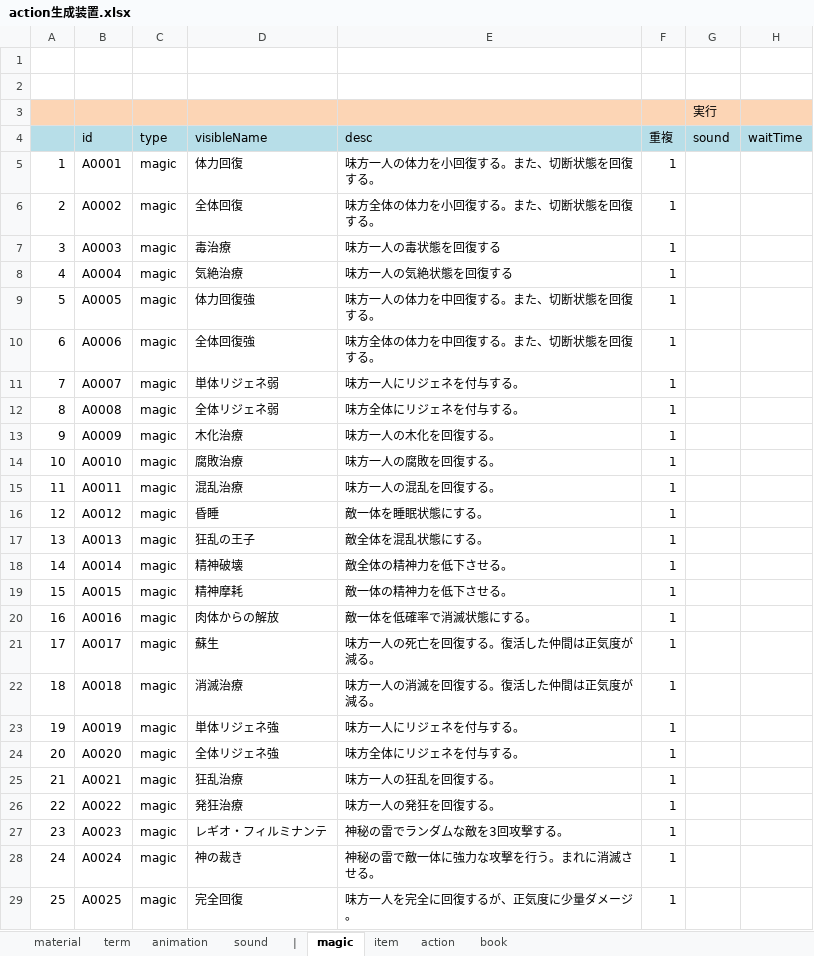
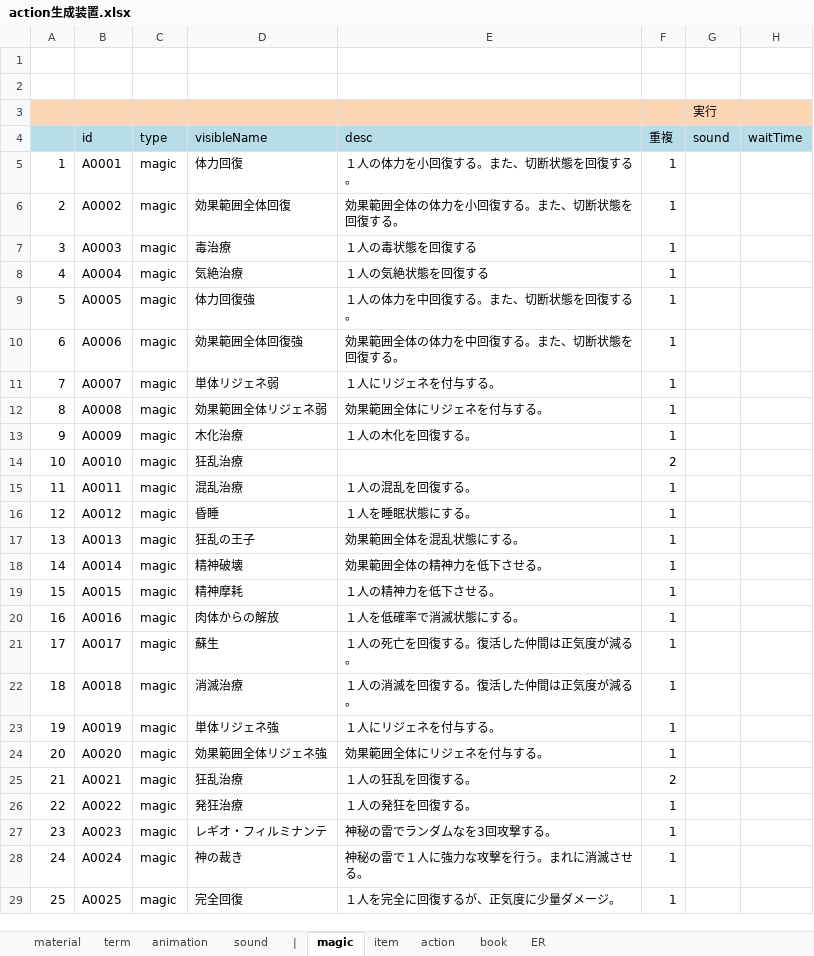
Before and after one commit to Shinacho/FuzzyWorld, an Excel workbook: resource/data/system/action生成装置.xlsx, sheet magic, drawn as a sheet; only a part is shown; values as stored, in another font and other column widths than the file's, no borders; the diff covers the shown part only; the diff names each change by its address in the sheet, - before the commit and + after, or states it on an @@ line.

```diff
--- a/resource/data/system/action生成装置.xlsx (sheet magic)
+++ b/resource/data/system/action生成装置.xlsx (sheet magic)
+sheet tab: ER
-E5: 味方一人の体力を小回復する。また、切断状態を回復する。
+E5: １人の体力を小回復する。また、切断状態を回復する。
-D6: 全体回復
+D6: 効果範囲全体回復
-E6: 味方全体の体力を小回復する。また、切断状態を回復する。
+E6: 効果範囲全体の体力を小回復する。また、切断状態を回復する。
-E7: 味方一人の毒状態を回復する
+E7: １人の毒状態を回復する
-E8: 味方一人の気絶状態を回復する
+E8: １人の気絶状態を回復する
-E9: 味方一人の体力を中回復する。また、切断状態を回復する。
+E9: １人の体力を中回復する。また、切断状態を回復する。
-D10: 全体回復強
+D10: 効果範囲全体回復強
-E10: 味方全体の体力を中回復する。また、切断状態を回復する。
+E10: 効果範囲全体の体力を中回復する。また、切断状態を回復する。
-E11: 味方一人にリジェネを付与する。
+E11: １人にリジェネを付与する。
-D12: 全体リジェネ弱
+D12: 効果範囲全体リジェネ弱
-E12: 味方全体にリジェネを付与する。
+E12: 効果範囲全体にリジェネを付与する。
-E13: 味方一人の木化を回復する。
+E13: １人の木化を回復する。
-D14: 腐敗治療
+D14: 狂乱治療
-E14: 味方一人の腐敗を回復する。
+E14: (empty)
-F14: 1
+F14: 2
-E15: 味方一人の混乱を回復する。
+E15: １人の混乱を回復する。
-E16: 敵一体を睡眠状態にする。
+E16: １人を睡眠状態にする。
-E17: 敵全体を混乱状態にする。
+E17: 効果範囲全体を混乱状態にする。
-E18: 敵全体の精神力を低下させる。
+E18: 効果範囲全体の精神力を低下させる。
-E19: 敵一体の精神力を低下させる。
+E19: １人の精神力を低下させる。
-E20: 敵一体を低確率で消滅状態にする。
+E20: １人を低確率で消滅状態にする。
-E21: 味方一人の死亡を回復する。復活した仲間は正気度が減る。
+E21: １人の死亡を回復する。復活した仲間は正気度が減る。
-E22: 味方一人の消滅を回復する。復活した仲間は正気度が減る。
+E22: １人の消滅を回復する。復活した仲間は正気度が減る。
-E23: 味方一人にリジェネを付与する。
+E23: １人にリジェネを付与する。
-D24: 全体リジェネ強
+D24: 効果範囲全体リジェネ強
-E24: 味方全体にリジェネを付与する。
+E24: 効果範囲全体にリジェネを付与する。
-E25: 味方一人の狂乱を回復する。
+E25: １人の狂乱を回復する。
-F25: 1
+F25: 2
-E26: 味方一人の発狂を回復する。
+E26: １人の発狂を回復する。
-E27: 神秘の雷でランダムな敵を3回攻撃する。
+E27: 神秘の雷でランダムなを3回攻撃する。
-E28: 神秘の雷で敵一体に強力な攻撃を行う。まれに消滅させる。
+E28: 神秘の雷で１人に強力な攻撃を行う。まれに消滅させる。
-E29: 味方一人を完全に回復するが、正気度に少量ダメージ。
+E29: １人を完全に回復するが、正気度に少量ダメージ。
```
Also changed, not shown: 223 edited cells elsewhere in this sheet, sheet term, sheet item, sheet action, sheet material, 12 other files.
